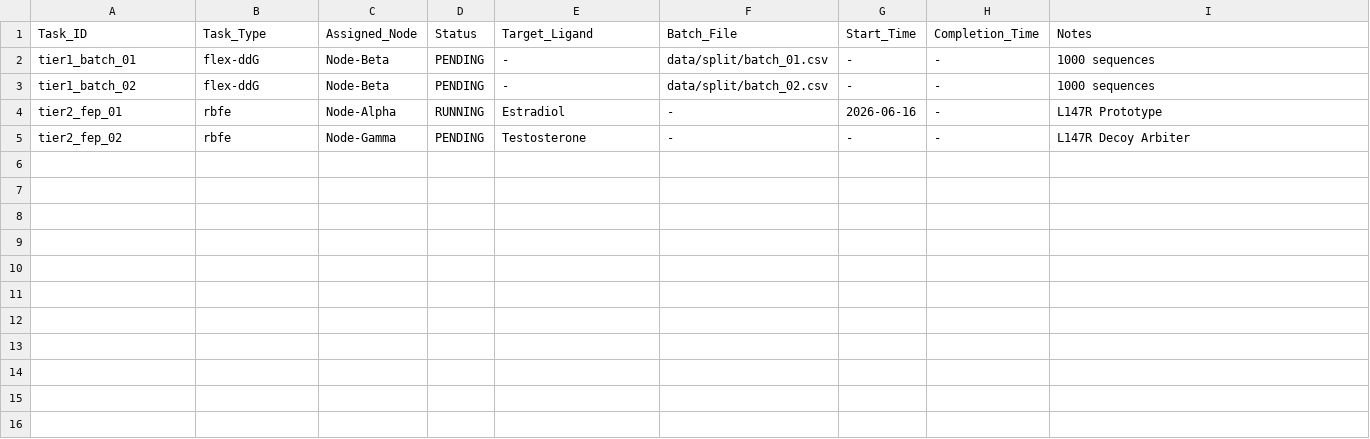
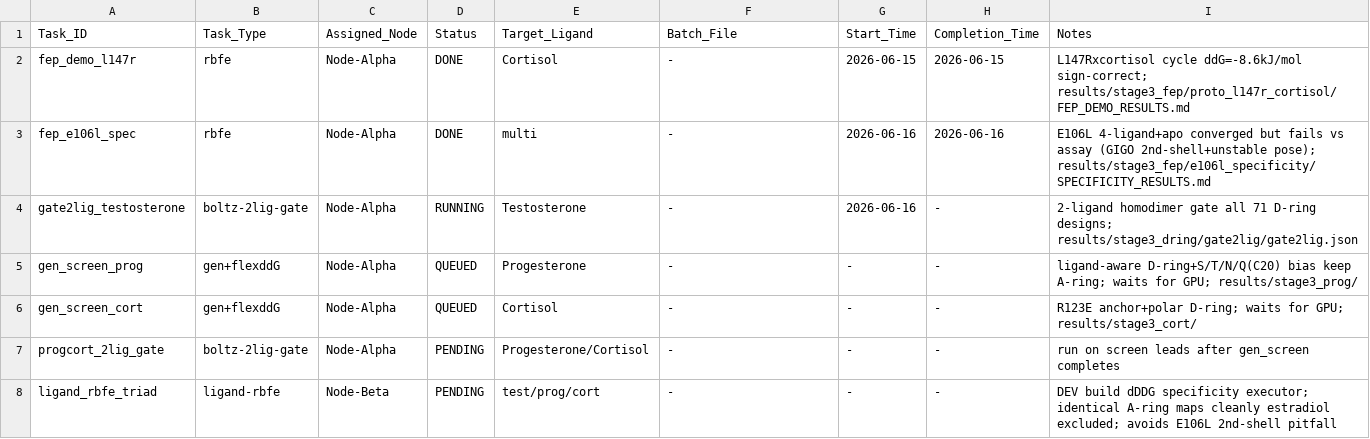
Before and after one commit to HdWangUAG/TFsensorSEED, a CSV file: JOBS_REGISTRY.csv, drawn as a sheet.

Commit message:
handoff: agent-memory mirror, PROGRESS ledger, accurate env recipe, data/ inputs, scripts/
- docs/agent_memory/: mirror of the 11 ~/.claude memory files (cross-server agent context)
- HANDOFF.md: env recipe with all gotchas (CUDA-pin GROMACS, ambertools+gromacs together,
  pmx-from-git, genion=SOL, hybrid dt warmup), git-vs-rsync split, job allocation, merge plan
- PROGRESS.md: live campaign ledger + established conclusions + wet-lab panel
- JOBS_REGISTRY.csv: refreshed to actual jobs (gate2lig running, prog/cort queued, FEP done)
- .gitignore: track data/ (~1MB static inputs) so a clone is runnable
- scripts/fep,gate: canonical copies of FEP/gate executors stranded under gitignored results/
- .env.example + tfsensor/config.py path overrides

```diff
--- a/JOBS_REGISTRY.csv
+++ b/JOBS_REGISTRY.csv
@@ -1,5 +1,8 @@
 Task_ID,Task_Type,Assigned_Node,Status,Target_Ligand,Batch_File,Start_Time,Completion_Time,Notes
-tier1_batch_01,flex-ddG,Node-Beta,PENDING,-,data/split/batch_01.csv,-,-,1000 sequences
-tier1_batch_02,flex-ddG,Node-Beta,PENDING,-,data/split/batch_02.csv,-,-,1000 sequences
-tier2_fep_01,rbfe,Node-Alpha,RUNNING,Estradiol,-,2026-06-16,-,L147R Prototype
-tier2_fep_02,rbfe,Node-Gamma,PENDING,Testosterone,-,-,-,L147R Decoy Arbiter
+fep_demo_l147r,rbfe,Node-Alpha,DONE,Cortisol,-,2026-06-15,2026-06-15,L147Rxcortisol cycle ddG=-8.6kJ/mol sign-correct; results/stage3_fep/proto_l147r_cortisol/FEP_DEMO_RESULTS.md
+fep_e106l_spec,rbfe,Node-Alpha,DONE,multi,-,2026-06-16,2026-06-16,E106L 4-ligand+apo converged but fails vs assay (GIGO 2nd-shell+unstable pose); results/stage3_fep/e106l_specificity/SPECIFICITY_RESULTS.md
+gate2lig_testosterone,boltz-2lig-gate,Node-Alpha,RUNNING,Testosterone,-,2026-06-16,-,2-ligand homodimer gate all 71 D-ring designs; results/stage3_dring/gate2lig/gate2lig.json
+gen_screen_prog,gen+flexddG,Node-Alpha,QUEUED,Progesterone,-,-,-,ligand-aware D-ring+S/T/N/Q(C20) bias keep A-ring; waits for GPU; results/stage3_prog/
+gen_screen_cort,gen+flexddG,Node-Alpha,QUEUED,Cortisol,-,-,-,R123E anchor+polar D-ring; waits for GPU; results/stage3_cort/
+progcort_2lig_gate,boltz-2lig-gate,Node-Alpha,PENDING,Progesterone/Cortisol,-,-,-,run on screen leads after gen_screen completes
+ligand_rbfe_triad,ligand-rbfe,Node-Beta,PENDING,test/prog/cort,-,-,-,DEV build dDDG specificity executor; identical A-ring maps cleanly estradiol excluded; avoids E106L 2nd-shell pitfall
```
Also changed, not shown: 36 other files.
